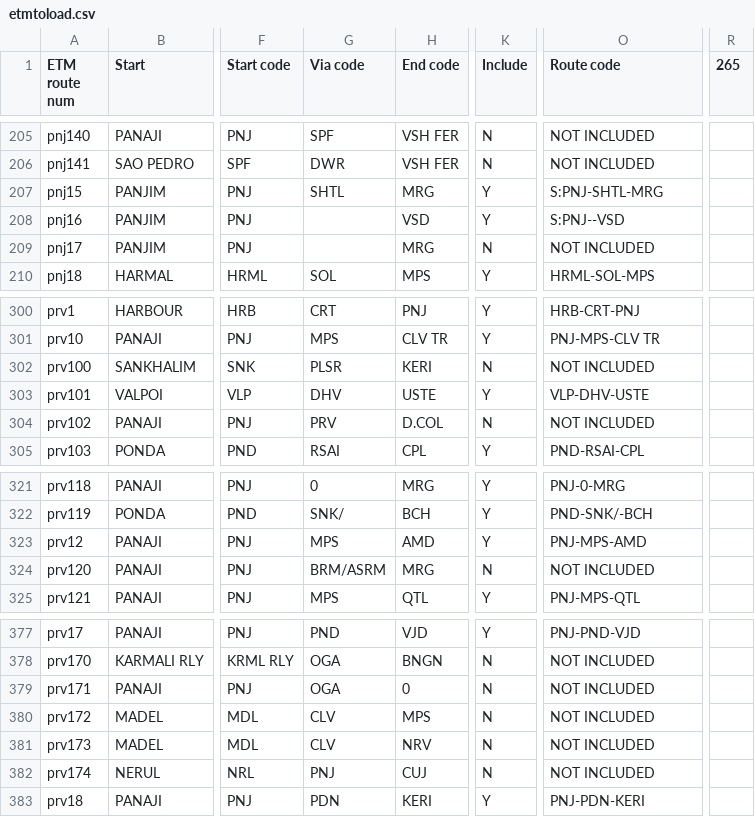
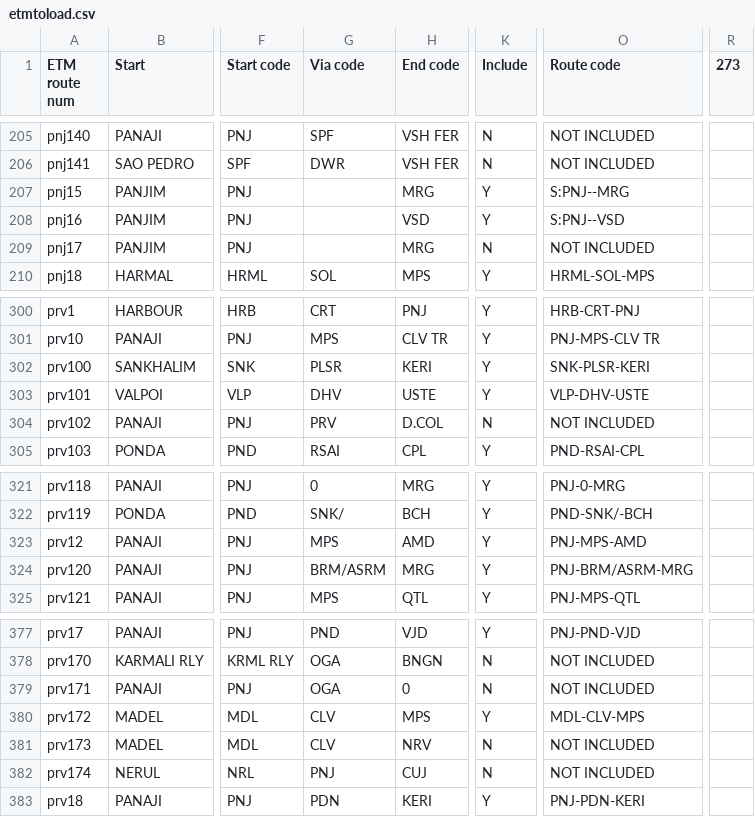
Before and after one commit to yashgt/raloa1, a CSV file: data/ktc/etmtoload.csv, drawn as a sheet; only a part is shown, gaps mark what is left out; the diff covers the shown part only; the diff names each change by its address in the sheet, - before the commit and + after, or states it on an @@ line.

```diff
--- a/data/ktc/etmtoload.csv
+++ b/data/ktc/etmtoload.csv
-R1: 265
+R1: 273
-G207 (Via code): SHTL
+G207 (Via code): (empty)
-O207 (Route code): S:PNJ-SHTL-MRG
+O207 (Route code): S:PNJ--MRG
-K302 (Include): N
+K302 (Include): Y
-O302 (Route code): NOT INCLUDED
+O302 (Route code): SNK-PLSR-KERI
-K324 (Include): N
+K324 (Include): Y
-O324 (Route code): NOT INCLUDED
+O324 (Route code): PNJ-BRM/ASRM-MRG
-K380 (Include): N
+K380 (Include): Y
-O380 (Route code): NOT INCLUDED
+O380 (Route code): MDL-CLV-MPS
```
Also changed, not shown: 34 edited cells elsewhere in this file, 5 other files.
